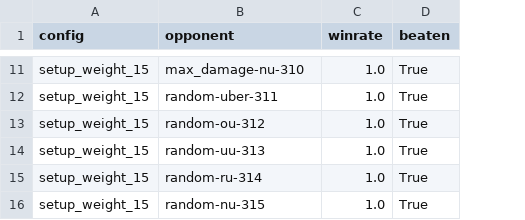
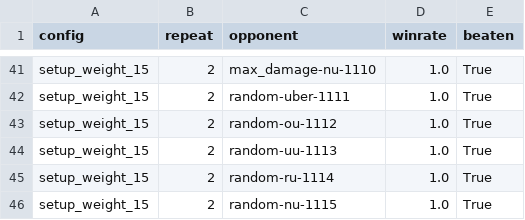
Before and after one commit to JoeyChen-exploration/showdown_agent, a CSV file: analysis/results/setup_weight_15/per_bot.csv, drawn as a sheet; only a part is shown, gaps mark what is left out; addresses are those after the commit; the diff covers the shown part only; the diff names each change by its address in the sheet, - before the commit and + after, or states it on an @@ line.

Commit message:
docs: multi-repeat ablation results + report Evaluation section (issue #2)
7-config x 3-repeat confirmation run finished: resolves the screening
round's ambiguous no_opening_script signal (clean +1 bot, zero stdev),
confirms setup_weight_15 as an equally clean improvement, and shows the
baseline's earlier max_damage-uber win was pure timeout-proximity noise
(stdev 0.58 vs 0.00 everywhere else).

- Ablation_Study_v1.md: new section with the multi-repeat table and
  updated sensitivity classification
- Experiment_Log.md: results for the in-progress round recorded
- Report_Draft.md: Evaluation section drafted (3.1 methodology, 3.2
  team-vs-logic control experiment, 3.3 ablation results with a
  generated chart, 3.4 three-layer noise-source analysis)
- Report_Outline.md: synced section numbering/status with the draft
- analysis/plot_ablation.py: new chart-generation script (matplotlib,
  added to requirements.txt) reading analysis/results/summary.csv
- analysis/results/: updated CSVs + new per_bot_summary.csv per config

```diff
--- a/analysis/results/setup_weight_15/per_bot.csv
+++ b/analysis/results/setup_weight_15/per_bot.csv
+column B (repeat), rows 41-46: all 2
-C41 (opponent): max_damage-nu-310
+C41 (opponent): max_damage-nu-1110
-C42 (opponent): random-uber-311
+C42 (opponent): random-uber-1111
-C43 (opponent): random-ou-312
+C43 (opponent): random-ou-1112
-C44 (opponent): random-uu-313
+C44 (opponent): random-uu-1113
-C45 (opponent): random-ru-314
+C45 (opponent): random-ru-1114
-C46 (opponent): random-nu-315
+C46 (opponent): random-nu-1115
```
Also changed, not shown: 31 added rows, 1 removed row and 8 edited cells elsewhere in this file, analysis/results/no_hard_ko/decisions.csv, analysis/results/no_opening_script/per_bot.csv, 27 other files.
